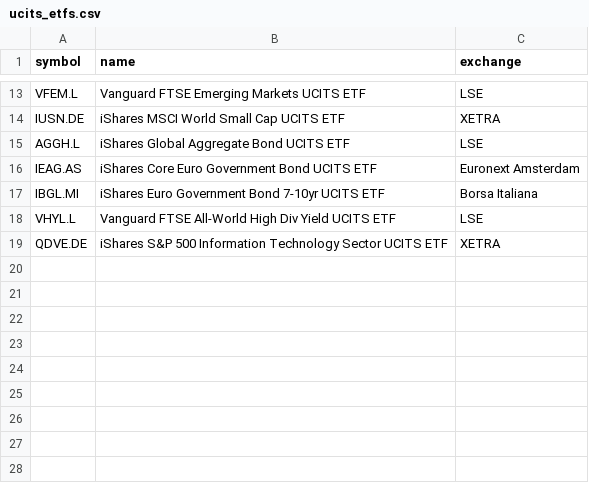
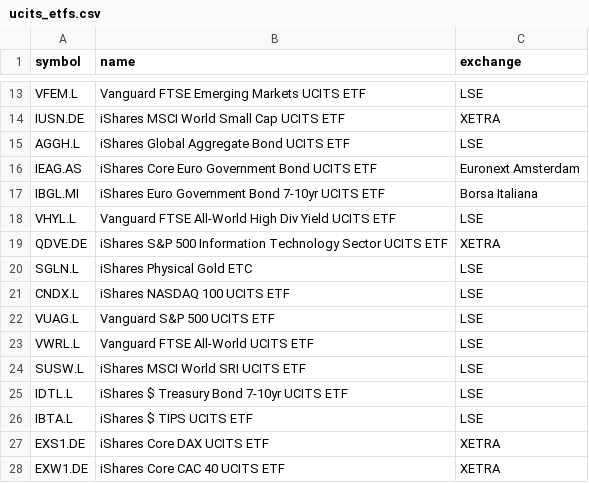
Before and after one commit to colorage/investor-dashboard-site, a CSV file: data/ucits_etfs.csv, drawn as a sheet; only a part is shown, gaps mark what is left out.

```diff
--- a/data/ucits_etfs.csv
+++ b/data/ucits_etfs.csv
@@ -19 +19,10 @@ VHYL.L,Vanguard FTSE All-World High Div Yield UCITS ETF,LSE
 QDVE.DE,iShares S&P 500 Information Technology Sector UCITS ETF,XETRA
+SGLN.L,iShares Physical Gold ETC,LSE
+CNDX.L,iShares NASDAQ 100 UCITS ETF,LSE
+VUAG.L,Vanguard S&P 500 UCITS ETF,LSE
+VWRL.L,Vanguard FTSE All-World UCITS ETF,LSE
+SUSW.L,iShares MSCI World SRI UCITS ETF,LSE
+IDTL.L,iShares $ Treasury Bond 7-10yr UCITS ETF,LSE
+IBTA.L,iShares $ TIPS UCITS ETF,LSE
+EXS1.DE,iShares Core DAX UCITS ETF,XETRA
+EXW1.DE,iShares Core CAC 40 UCITS ETF,XETRA
```
Also changed, not shown: data/eu_stocks.csv, data/extra_us_etfs.csv, 4 other files.
